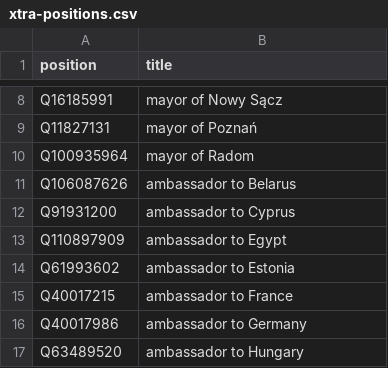
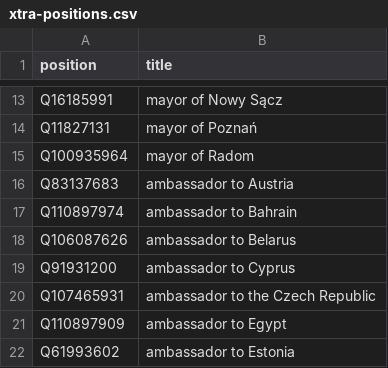
Before and after one commit to every-politician-scrapers/poland-cabinet, a CSV file: wikidata/xtra-positions.csv, drawn as a sheet; only a part is shown, gaps mark what is left out; the shorter side is filled out with more unchanged rows; the diff covers the shown part only.

```diff
--- a/wikidata/xtra-positions.csv
+++ b/wikidata/xtra-positions.csv
@@ -10,4 +15,7 @@ Q11827131,mayor of Poznań
 Q100935964,mayor of Radom
+Q83137683,ambassador to Austria
+Q110897974,ambassador to Bahrain
 Q106087626,ambassador to Belarus
 Q91931200,ambassador to Cyprus
+Q107465931,ambassador to the Czech Republic
 Q110897909,ambassador to Egypt
```
Also changed, not shown: 12 added rows elsewhere in this file.
